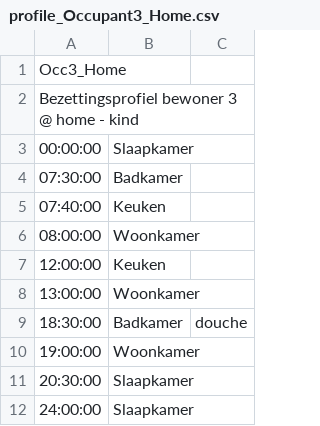
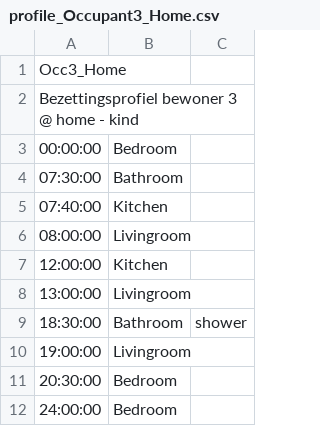
Before and after one commit to sebbypy/ContamPy, a CSV file: contamPy/examples/Ressources/occupancyProfiles/profile_Occupant3_Home.csv, drawn as a sheet.

```diff
--- a/contamPy/examples/Ressources/occupancyProfiles/profile_Occupant3_Home.csv
+++ b/contamPy/examples/Ressources/occupancyProfiles/profile_Occupant3_Home.csv
@@ -2,11 +2,11 @@ Occ3_Home,,
 Bezettingsprofiel bewoner 3 @ home - kind,,
-00:00:00,Slaapkamer,
-07:30:00,Badkamer,
-07:40:00,Keuken,
-08:00:00,Woonkamer,
-12:00:00,Keuken,
-13:00:00,Woonkamer,
-18:30:00,Badkamer,douche
-19:00:00,Woonkamer,
-20:30:00,Slaapkamer,
-24:00:00,Slaapkamer,
+00:00:00,Bedroom,
+07:30:00,Bathroom,
+07:40:00,Kitchen,
+08:00:00,Livingroom,
+12:00:00,Kitchen,
+13:00:00,Livingroom,
+18:30:00,Bathroom,shower
+19:00:00,Livingroom,
+20:30:00,Bedroom,
+24:00:00,Bedroom,
```
Also changed, not shown: contamPy/examples/Ressources/occupancyProfiles/profile_Occupant1_Busy.csv, contamPy/examples/Ressources/occupancyProfiles/profile_Occupant2_Busy.csv, 9 other files.
